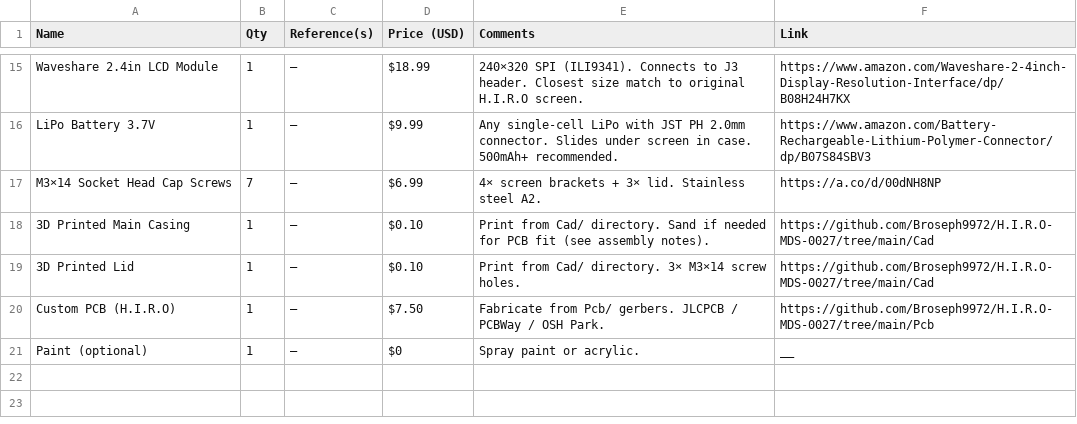
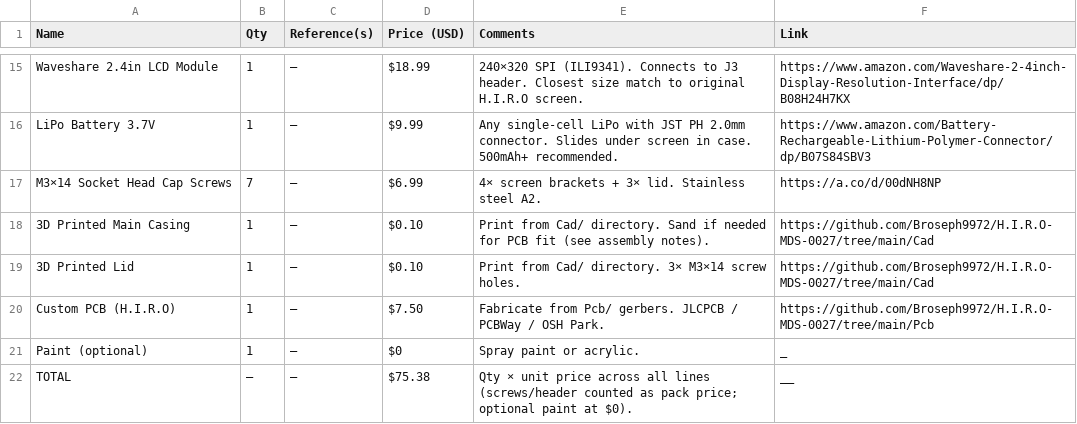
Before and after one commit to Broseph9972/H.I.R.O-MDS-0027, a CSV file: BOM.csv, drawn as a sheet; only a part is shown, gaps mark what is left out.

Commit message:
added totals to bom and readme bom

```diff
--- a/BOM.csv
+++ b/BOM.csv
@@ -20,2 +20,3 @@ M3×14 Socket Head Cap Screws,7,—,$6.99,4× screen brackets + 3× lid. Stainle
 Custom PCB (H.I.R.O),1,—,$7.50,Fabricate from Pcb/ gerbers. JLCPCB / PCBWay / OSH Park.,https://github.com/Broseph9972/H.I.R.O-MDS-0027/tree/main/Pcb
-Paint (optional),1,—,$0,Spray paint or acrylic.,__
+Paint (optional),1,—,$0,Spray paint or acrylic.,_
+TOTAL,—,—,$75.38,Qty × unit price across all lines (screws/header counted as pack price; optional paint at $0).,__
```
Also changed, not shown: 1 other file.
